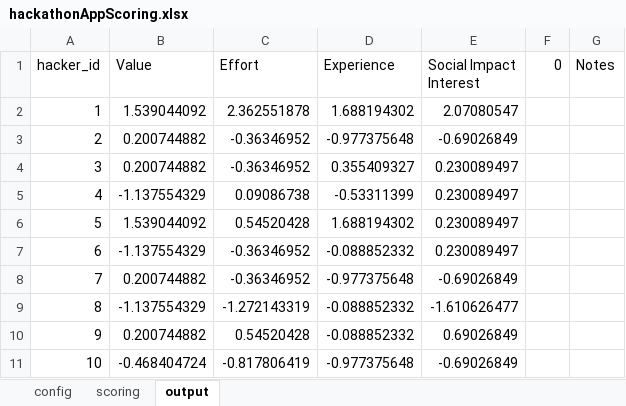
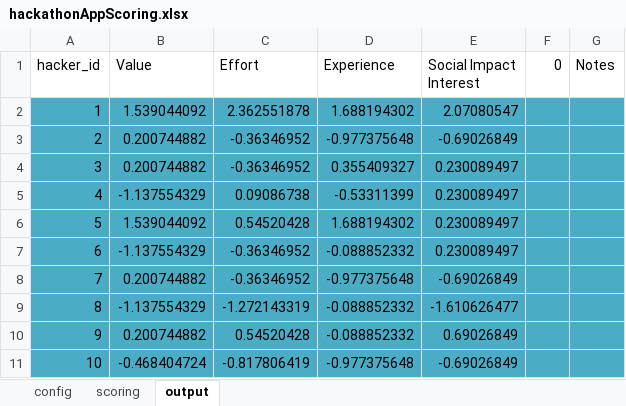
Before and after one commit to mikeyu152/hackathonpack, an Excel workbook: admissions/hackathonAppScoring.xlsx, sheet output, drawn as a sheet; values as stored, in another font and other column widths than the file's, no borders; the diff names each change by its address in the sheet, - before the commit and + after, or states it on an @@ line.

```diff
--- a/admissions/hackathonAppScoring.xlsx (sheet output)
+++ b/admissions/hackathonAppScoring.xlsx (sheet output)
-A2:G11 fill: none
+A2:G11 fill: #4BACC6
```
Also changed, not shown: 2 other files.
